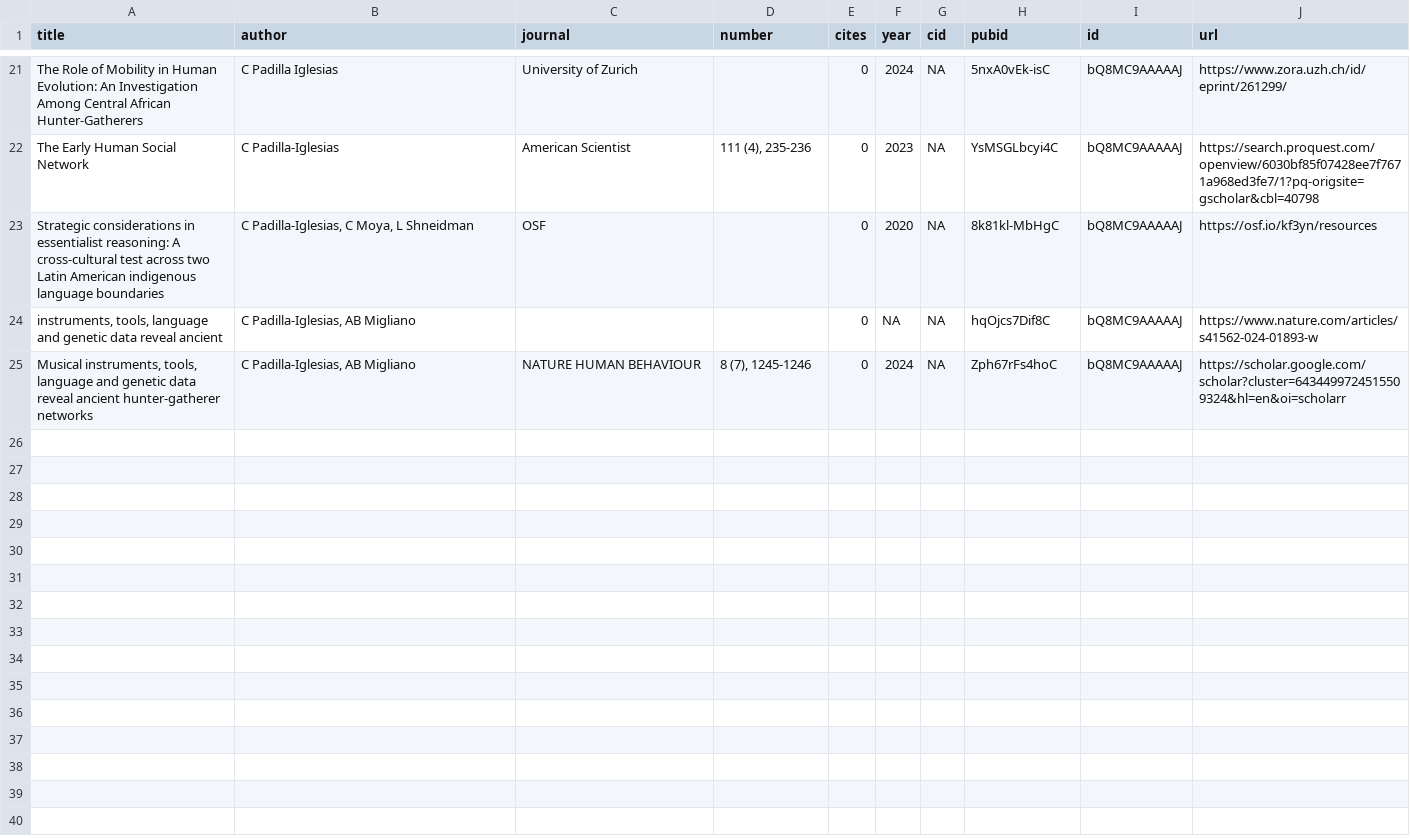
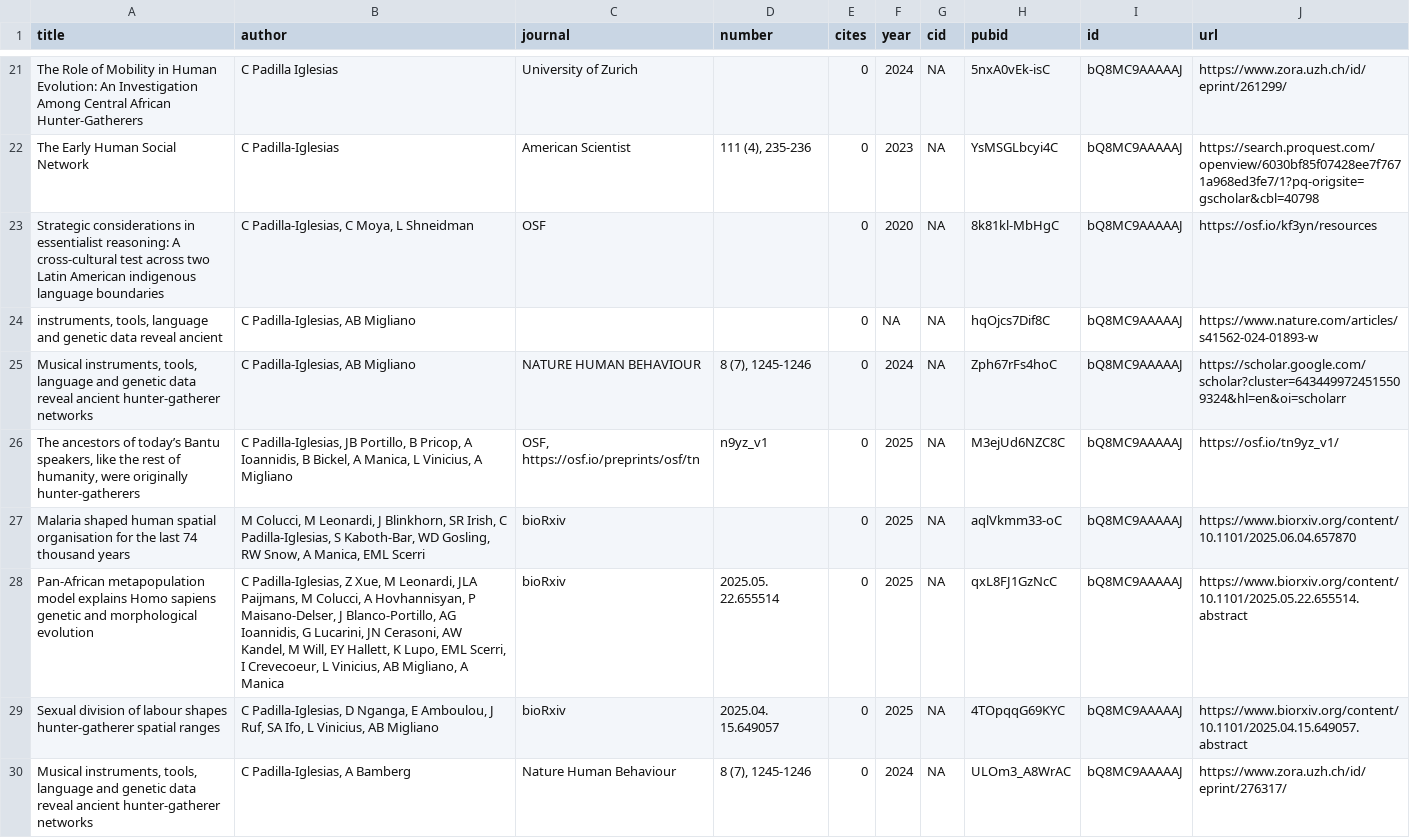
Before and after one commit to EvolEcolGroup/website, a CSV file: people/cecilia_padilla_pubs.csv, drawn as a sheet; only a part is shown, gaps mark what is left out.

```diff
--- a/people/cecilia_padilla_pubs.csv
+++ b/people/cecilia_padilla_pubs.csv
@@ -25 +25,6 @@
 "Musical instruments, tools, language and genetic data reveal ancient hunter-gatherer networks","C Padilla-Iglesias, AB Migliano","NATURE HUMAN BEHAVIOUR","8 (7), 1245-1246",0,2024,NA,"Zph67rFs4hoC","bQ8MC9AAAAAJ","https://scholar.google.com/scholar?cluster=6434499724515509324&hl=en&oi=scholarr"
+"The ancestors of today’s Bantu speakers, like the rest of humanity, were originally hunter-gatherers","C Padilla-Iglesias, JB Portillo, B Pricop, A Ioannidis, B Bickel, A Manica, L Vinicius, A Migliano","OSF, https://osf.io/preprints/osf/tn","n9yz_v1",0,2025,NA,"M3ejUd6NZC8C","bQ8MC9AAAAAJ","https://osf.io/tn9yz_v1/"
+"Malaria shaped human spatial organisation for the last 74 thousand years","M Colucci, M Leonardi, J Blinkhorn, SR Irish, C Padilla-Iglesias, S Kaboth-Bar, WD Gosling, RW Snow, A Manica, EML Scerri","bioRxiv","",0,2025,NA,"aqlVkmm33-oC","bQ8MC9AAAAAJ","https://www.biorxiv.org/content/10.1101/2025.06.04.657870"
+"Pan-African metapopulation model explains Homo sapiens genetic and morphological evolution","C Padilla-Iglesias, Z Xue, M Leonardi, JLA Paijmans, M Colucci, A Hovhannisyan, P Maisano-Delser, J Blanco-Portillo, AG Ioannidis, G Lucarini, JN Cerasoni, AW Kandel, M Will, EY Hallett, K Lupo, EML Scerri, I Crevecoeur, L Vinicius, AB Migliano, A Manica","bioRxiv","2025.05. 22.655514",0,2025,NA,"qxL8FJ1GzNcC","bQ8MC9AAAAAJ","https://www.biorxiv.org/content/10.1101/2025.05.22.655514.abstract"
+"Sexual division of labour shapes hunter-gatherer spatial ranges","C Padilla-Iglesias, D Nganga, E Amboulou, J Ruf, SA Ifo, L Vinicius, AB Migliano","bioRxiv","2025.04. 15.649057",0,2025,NA,"4TOpqqG69KYC","bQ8MC9AAAAAJ","https://www.biorxiv.org/content/10.1101/2025.04.15.649057.abstract"
+"Musical instruments, tools, language and genetic data reveal ancient hunter-gatherer networks","C Padilla-Iglesias, A Bamberg","Nature Human Behaviour","8 (7), 1245-1246",0,2024,NA,"ULOm3_A8WrAC","bQ8MC9AAAAAJ","https://www.zora.uzh.ch/id/eprint/276317/"
```
Also changed, not shown: papers/group_pubs.csv, papers/people_metadata.csv, 6 other files.
